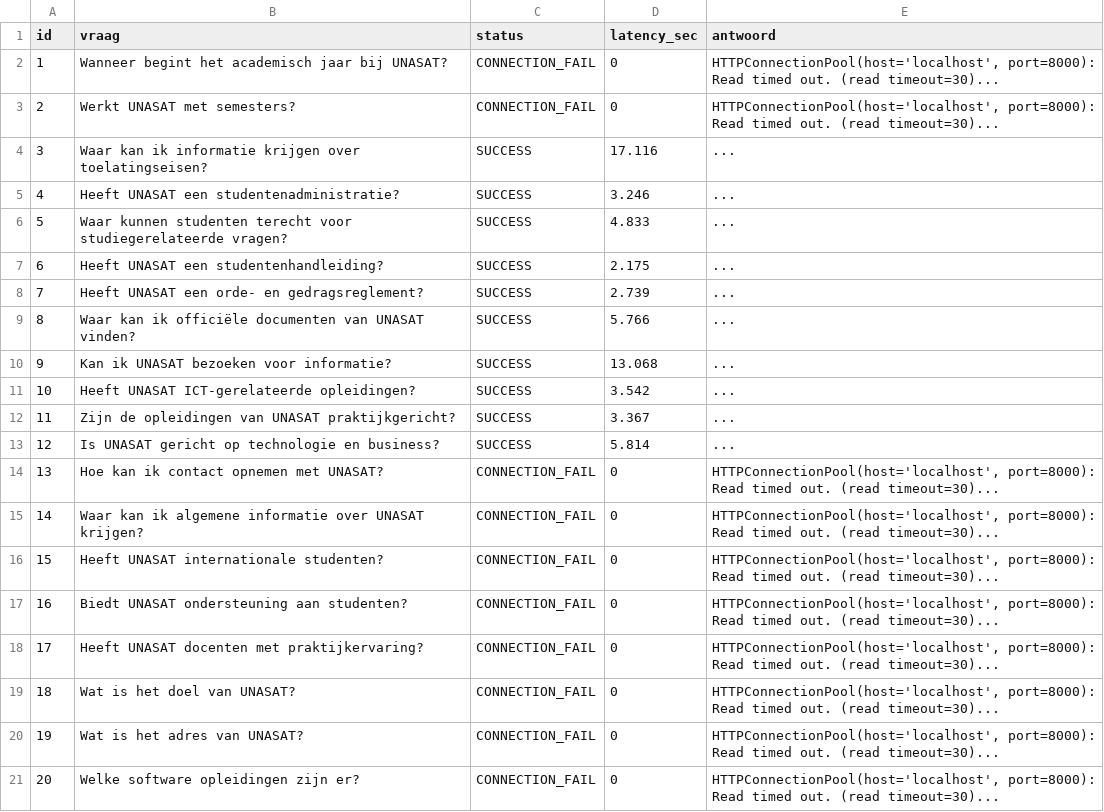
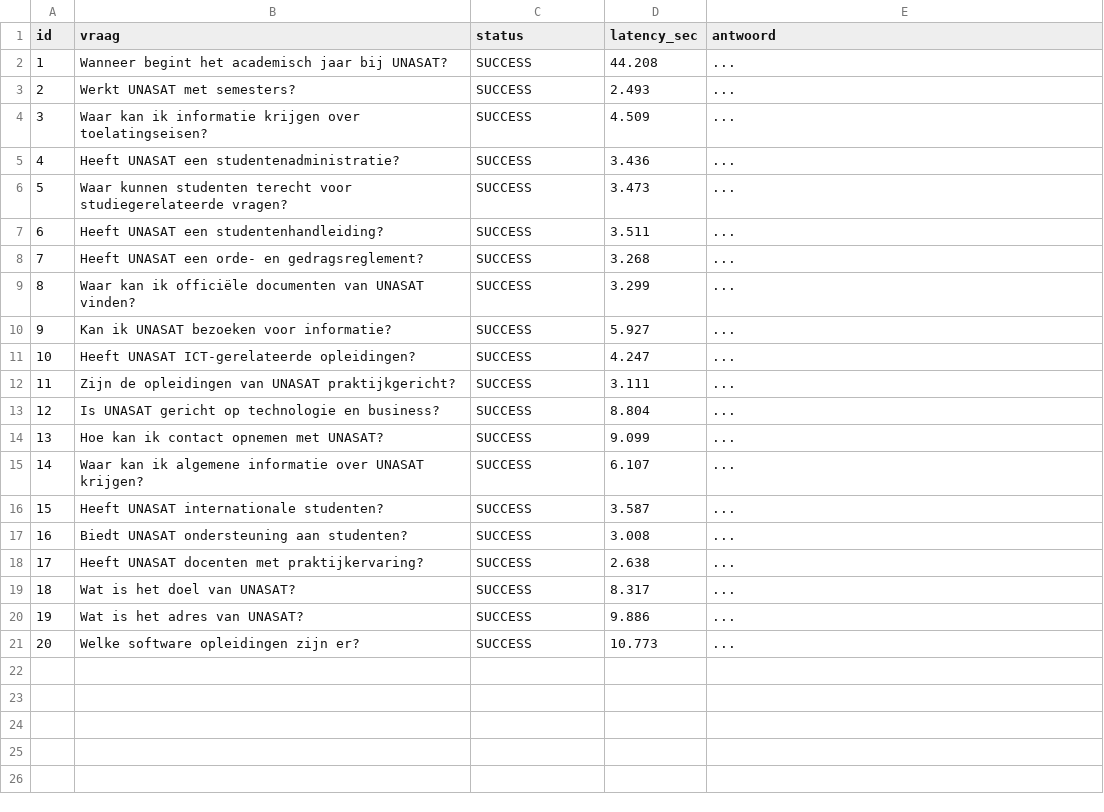
Before and after one commit to runebear303/UISS, a CSV file: rag_evaluatie_rapport.csv, drawn as a sheet.

Commit message:
commit

```diff
--- a/rag_evaluatie_rapport.csv
+++ b/rag_evaluatie_rapport.csv
@@ -1,21 +1,21 @@
 id,vraag,status,latency_sec,antwoord
-1,Wanneer begint het academisch jaar bij UNASAT?,CONNECTION_FAIL,0,"HTTPConnectionPool(host='localhost', port=8000): Read timed out. (read timeout=30)..."
-2,Werkt UNASAT met semesters?,CONNECTION_FAIL,0,"HTTPConnectionPool(host='localhost', port=8000): Read timed out. (read timeout=30)..."
-3,Waar kan ik informatie krijgen over toelatingseisen?,SUCCESS,17.116,...
-4,Heeft UNASAT een studentenadministratie?,SUCCESS,3.246,...
-5,Waar kunnen studenten terecht voor studiegerelateerde vragen?,SUCCESS,4.833,...
-6,Heeft UNASAT een studentenhandleiding?,SUCCESS,2.175,...
-7,Heeft UNASAT een orde- en gedragsreglement?,SUCCESS,2.739,...
-8,Waar kan ik officiële documenten van UNASAT vinden?,SUCCESS,5.766,...
-9,Kan ik UNASAT bezoeken voor informatie?,SUCCESS,13.068,...
-10,Heeft UNASAT ICT-gerelateerde opleidingen?,SUCCESS,3.542,...
-11,Zijn de opleidingen van UNASAT praktijkgericht?,SUCCESS,3.367,...
-12,Is UNASAT gericht op technologie en business?,SUCCESS,5.814,...
-13,Hoe kan ik contact opnemen met UNASAT?,CONNECTION_FAIL,0,"HTTPConnectionPool(host='localhost', port=8000): Read timed out. (read timeout=30)..."
-14,Waar kan ik algemene informatie over UNASAT krijgen?,CONNECTION_FAIL,0,"HTTPConnectionPool(host='localhost', port=8000): Read timed out. (read timeout=30)..."
-15,Heeft UNASAT internationale studenten?,CONNECTION_FAIL,0,"HTTPConnectionPool(host='localhost', port=8000): Read timed out. (read timeout=30)..."
-16,Biedt UNASAT ondersteuning aan studenten?,CONNECTION_FAIL,0,"HTTPConnectionPool(host='localhost', port=8000): Read timed out. (read timeout=30)..."
-17,Heeft UNASAT docenten met praktijkervaring?,CONNECTION_FAIL,0,"HTTPConnectionPool(host='localhost', port=8000): Read timed out. (read timeout=30)..."
-18,Wat is het doel van UNASAT?,CONNECTION_FAIL,0,"HTTPConnectionPool(host='localhost', port=8000): Read timed out. (read timeout=30)..."
-19,Wat is het adres van UNASAT?,CONNECTION_FAIL,0,"HTTPConnectionPool(host='localhost', port=8000): Read timed out. (read timeout=30)..."
-20,Welke software opleidingen zijn er?,CONNECTION_FAIL,0,"HTTPConnectionPool(host='localhost', port=8000): Read timed out. (read timeout=30)..."
+1,Wanneer begint het academisch jaar bij UNASAT?,SUCCESS,44.208,...
+2,Werkt UNASAT met semesters?,SUCCESS,2.493,...
+3,Waar kan ik informatie krijgen over toelatingseisen?,SUCCESS,4.509,...
+4,Heeft UNASAT een studentenadministratie?,SUCCESS,3.436,...
+5,Waar kunnen studenten terecht voor studiegerelateerde vragen?,SUCCESS,3.473,...
+6,Heeft UNASAT een studentenhandleiding?,SUCCESS,3.511,...
+7,Heeft UNASAT een orde- en gedragsreglement?,SUCCESS,3.268,...
+8,Waar kan ik officiële documenten van UNASAT vinden?,SUCCESS,3.299,...
+9,Kan ik UNASAT bezoeken voor informatie?,SUCCESS,5.927,...
+10,Heeft UNASAT ICT-gerelateerde opleidingen?,SUCCESS,4.247,...
+11,Zijn de opleidingen van UNASAT praktijkgericht?,SUCCESS,3.111,...
+12,Is UNASAT gericht op technologie en business?,SUCCESS,8.804,...
+13,Hoe kan ik contact opnemen met UNASAT?,SUCCESS,9.099,...
+14,Waar kan ik algemene informatie over UNASAT krijgen?,SUCCESS,6.107,...
+15,Heeft UNASAT internationale studenten?,SUCCESS,3.587,...
+16,Biedt UNASAT ondersteuning aan studenten?,SUCCESS,3.008,...
+17,Heeft UNASAT docenten met praktijkervaring?,SUCCESS,2.638,...
+18,Wat is het doel van UNASAT?,SUCCESS,8.317,...
+19,Wat is het adres van UNASAT?,SUCCESS,9.886,...
+20,Welke software opleidingen zijn er?,SUCCESS,10.773,...
```
